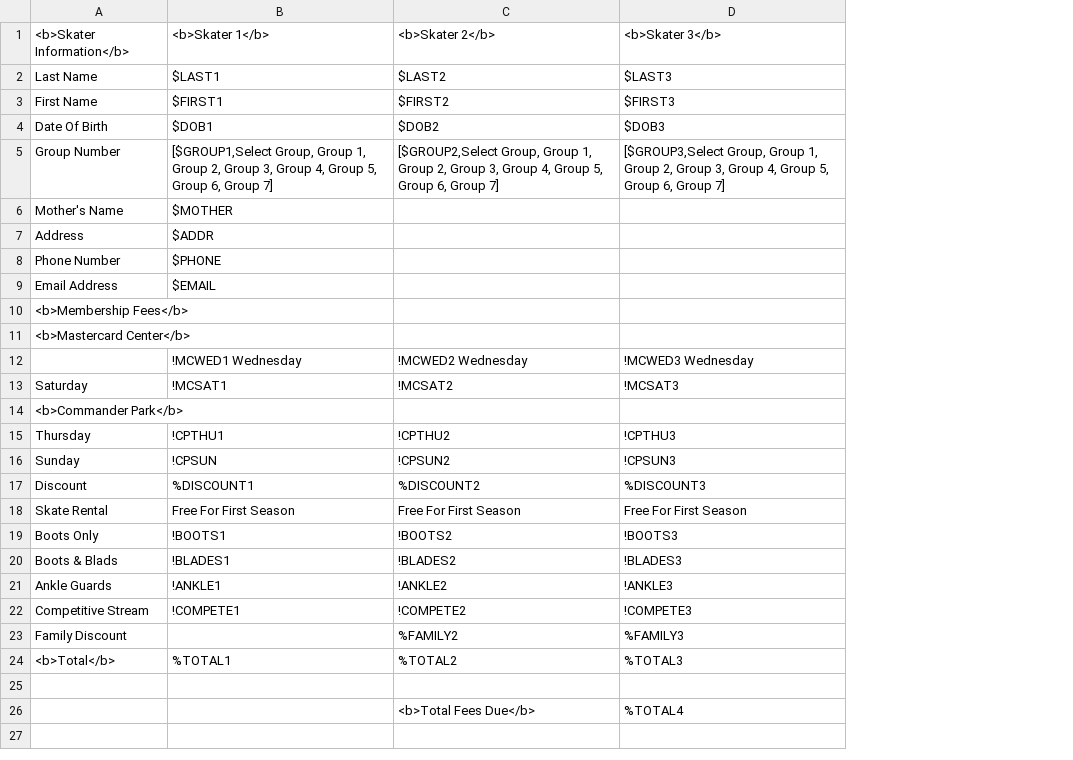
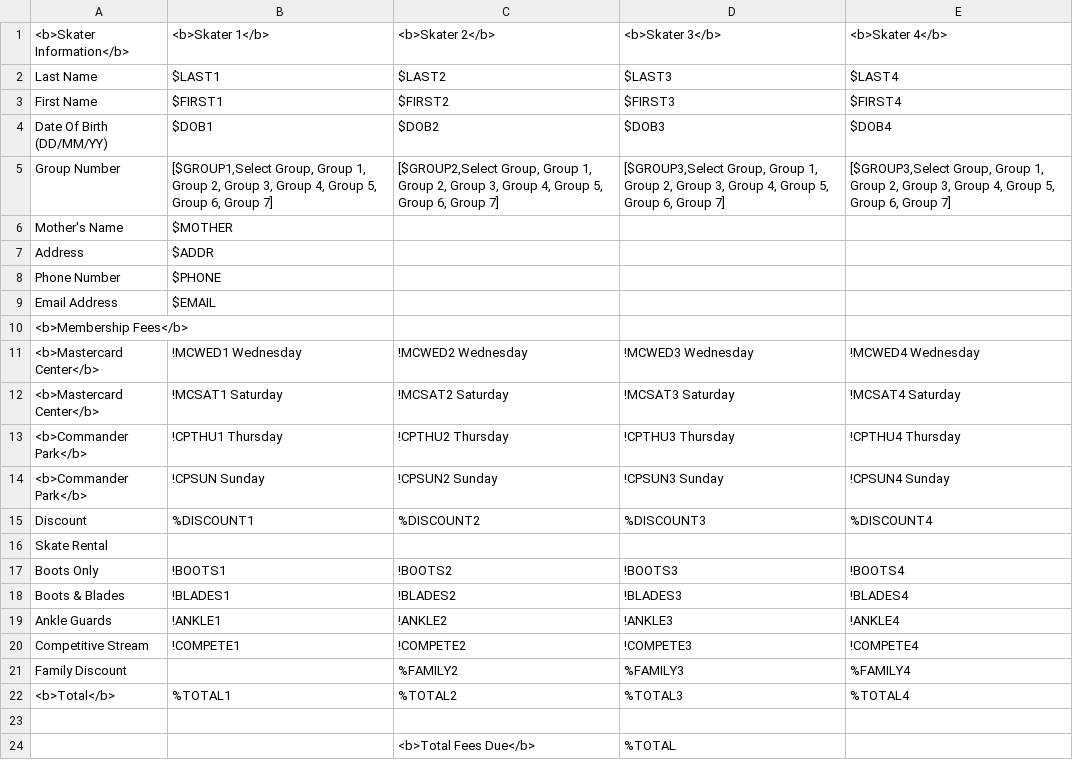
Before and after one commit to Erich-e/Speed_Skating_Registration, a CSV file: ss.csv, drawn as a sheet; removed rows and columns are numbered as before the commit, all else as after; the diff names each change by its address in the sheet, - before the commit and + after, or states it on an @@ line.

Commit message:
t with the lastest spreadsheet

```diff
--- a/ss.csv
+++ b/ss.csv
+column E, rows 1-11: <b>Skater 4</b> | $LAST4 | $FIRST4 | $DOB4 | [$GROUP3,Select Group, Group 1, Group 2, Group 3, Group 4, Group 5, Group 6, Group 7] |  |  |  |  |  | !MCWED4 Wednesday; row 15: %DISCOUNT4; rows 17-22: !BOOTS4 | !BLADES4 | !ANKLE4 | !COMPETE4 | %FAMILY4 | %TOTAL4
-A4: Date Of Birth
+A4: Date Of Birth (DD/MM/YY)
-row 11: <b>Mastercard Center</b>
-A11: (empty)
+A11: <b>Mastercard Center</b>
-row 13: Saturday | !MCSAT1 | !MCSAT2 | !MCSAT3
-row 14: <b>Commander Park</b>
-row 15: Thursday | !CPTHU1 | !CPTHU2 | !CPTHU3
-row 16: Sunday | !CPSUN | !CPSUN2 | !CPSUN3
+row 12: <b>Mastercard Center</b> | !MCSAT1 Saturday | !MCSAT2 Saturday | !MCSAT3 Saturday | !MCSAT4 Saturday
+row 13: <b>Commander Park</b> | !CPTHU1 Thursday | !CPTHU2 Thursday | !CPTHU3 Thursday | !CPTHU4 Thursday
+row 14: <b>Commander Park</b> | !CPSUN Sunday | !CPSUN2 Sunday | !CPSUN3 Sunday | !CPSUN4 Sunday
-row 18: Skate Rental | Free For First Season | Free For First Season | Free For First Season
+row 16: Skate Rental
-A18: Boots & Blads
+A18: Boots & Blades
-D24: %TOTAL4
+D24: %TOTAL
```
